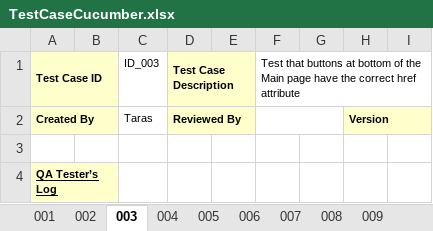
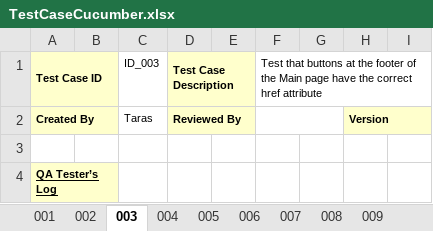
Before and after one commit to AvatarasS/telnyxCypressCucumber, an Excel workbook: test_cases/TestCaseCucumber.xlsx, sheet 003, drawn as a sheet; only a part is shown; values as stored, in another font and other column widths than the file's, no borders; the diff names each change by its address in the sheet, - before the commit and + after, or states it on an @@ line.

Commit message:
Update

```diff
--- a/test_cases/TestCaseCucumber.xlsx (sheet 003)
+++ b/test_cases/TestCaseCucumber.xlsx (sheet 003)
-F1: …buttons at bottom of the…
+F1: …buttons at the footer of the…
```
